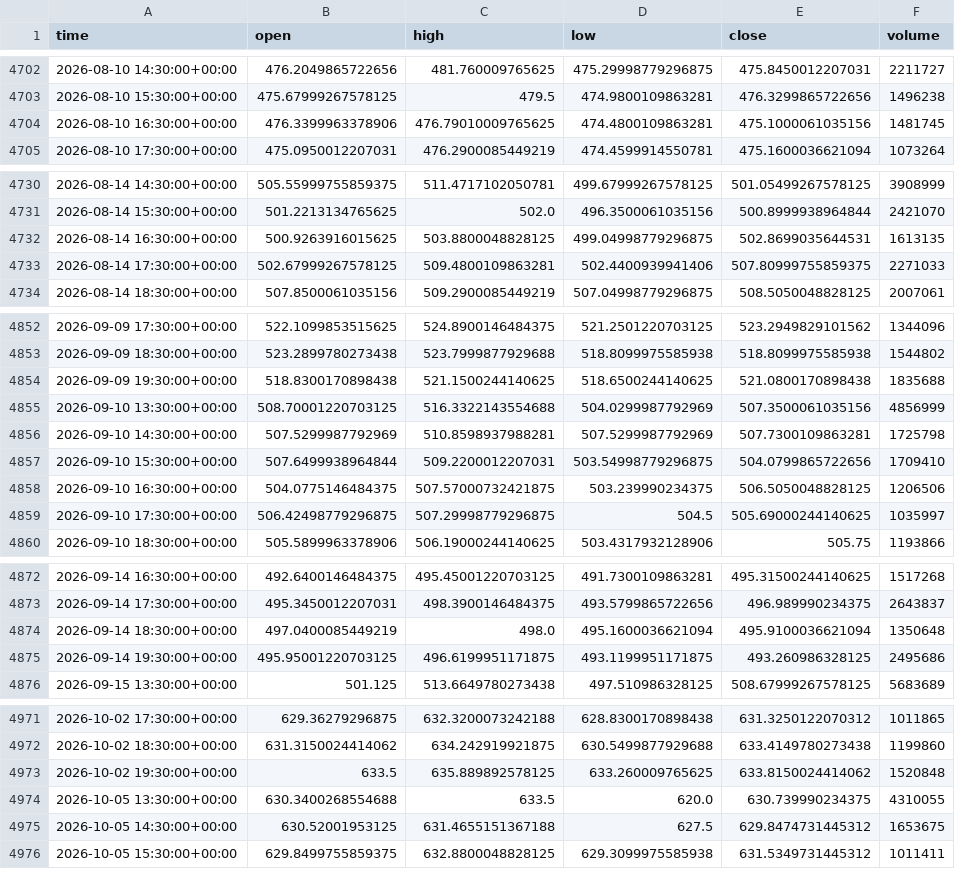
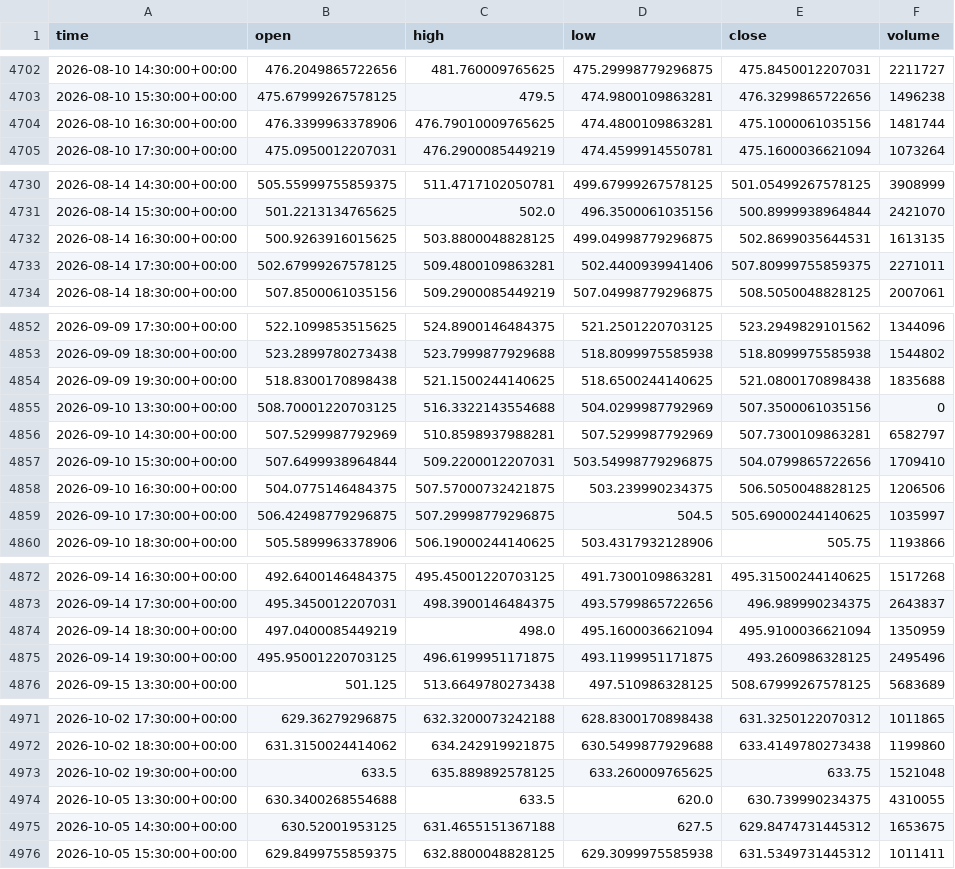
Before and after one commit to jaysantmyer-spec/ai-trader, a CSV file: data/bars/AMD.csv, drawn as a sheet; only a part is shown, gaps mark what is left out; the diff covers the shown part only.

```diff
--- a/data/bars/AMD.csv
+++ b/data/bars/AMD.csv
@@ -4703,3 +4703,3 @@ time,open,high,low,close,volume
 2026-08-10 15:30:00+00:00,475.67999267578125,479.5,474.9800109863281,476.3299865722656,1496238
-2026-08-10 16:30:00+00:00,476.3399963378906,476.79010009765625,474.4800109863281,475.1000061035156,1481745
+2026-08-10 16:30:00+00:00,476.3399963378906,476.79010009765625,474.4800109863281,475.1000061035156,1481744
 2026-08-10 17:30:00+00:00,475.0950012207031,476.2900085449219,474.4599914550781,475.1600036621094,1073264
@@ -4732,3 +4732,3 @@ time,open,high,low,close,volume
 2026-08-14 16:30:00+00:00,500.9263916015625,503.8800048828125,499.04998779296875,502.8699035644531,1613135
-2026-08-14 17:30:00+00:00,502.67999267578125,509.4800109863281,502.4400939941406,507.80999755859375,2271033
+2026-08-14 17:30:00+00:00,502.67999267578125,509.4800109863281,502.4400939941406,507.80999755859375,2271011
 2026-08-14 18:30:00+00:00,507.8500061035156,509.2900085449219,507.04998779296875,508.5050048828125,2007061
@@ -4854,4 +4854,4 @@ time,open,high,low,close,volume
 2026-09-09 19:30:00+00:00,518.8300170898438,521.1500244140625,518.6500244140625,521.0800170898438,1835688
-2026-09-10 13:30:00+00:00,508.70001220703125,516.3322143554688,504.0299987792969,507.3500061035156,4856999
-2026-09-10 14:30:00+00:00,507.5299987792969,510.8598937988281,507.5299987792969,507.7300109863281,1725798
+2026-09-10 13:30:00+00:00,508.70001220703125,516.3322143554688,504.0299987792969,507.3500061035156,0
+2026-09-10 14:30:00+00:00,507.5299987792969,510.8598937988281,507.5299987792969,507.7300109863281,6582797
 2026-09-10 15:30:00+00:00,507.6499938964844,509.2200012207031,503.54998779296875,504.0799865722656,1709410
@@ -4873,4 +4873,4 @@ time,open,high,low,close,volume
 2026-09-14 17:30:00+00:00,495.3450012207031,498.3900146484375,493.5799865722656,496.989990234375,2643837
-2026-09-14 18:30:00+00:00,497.0400085449219,498.0,495.1600036621094,495.9100036621094,1350648
-2026-09-14 19:30:00+00:00,495.95001220703125,496.6199951171875,493.1199951171875,493.260986328125,2495686
+2026-09-14 18:30:00+00:00,497.0400085449219,498.0,495.1600036621094,495.9100036621094,1350959
+2026-09-14 19:30:00+00:00,495.95001220703125,496.6199951171875,493.1199951171875,493.260986328125,2495496
 2026-09-15 13:30:00+00:00,501.125,513.6649780273438,497.510986328125,508.67999267578125,5683689
@@ -4972,3 +4972,3 @@ time,open,high,low,close,volume
 2026-10-02 18:30:00+00:00,631.3150024414062,634.242919921875,630.5499877929688,633.4149780273438,1199860
-2026-10-02 19:30:00+00:00,633.5,635.889892578125,633.260009765625,633.8150024414062,1520848
+2026-10-02 19:30:00+00:00,633.5,635.889892578125,633.260009765625,633.75,1521048
 2026-10-05 13:30:00+00:00,630.3400268554688,633.5,620.0,630.739990234375,4310055
```
Also changed, not shown: 60 edited cells elsewhere in this file, data/bars/AAPL.csv, data/bars/META.csv, 15 other files.
